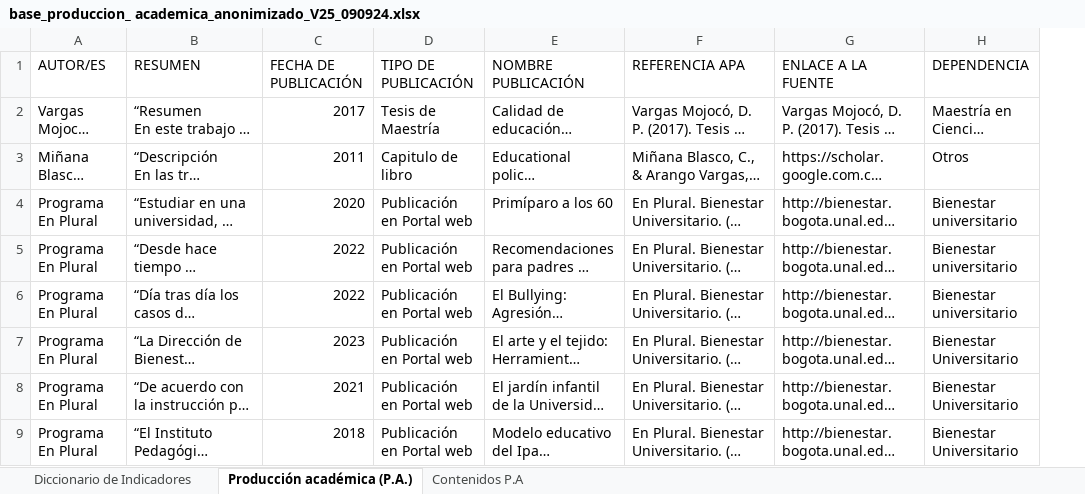
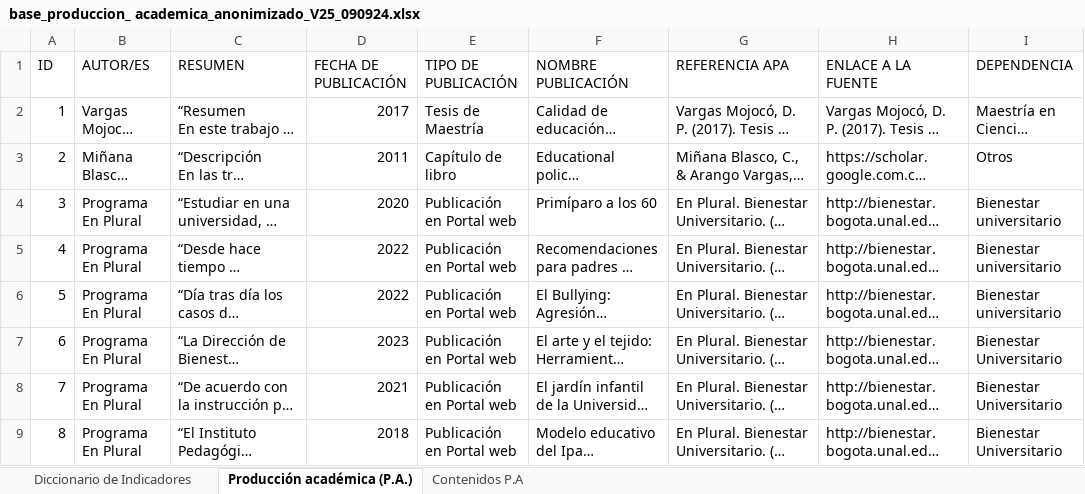
Before and after one commit to enflujo/unal-cuenco, an Excel workbook: aplicaciones/procesador/datos/base_produccion_ academica_anonimizado_V25_090924.xlsx, sheet Producción académica (P.A.), drawn as a sheet; only a part is shown; long unchanged cells end in …; values as stored, in another font and other column widths than the file's, no cell formats; charts and pictures not drawn; addresses are those after the commit; the diff names each change by its address in the sheet, - before the commit and + after, or states it on an @@ line.

```diff
--- a/aplicaciones/procesador/datos/base_produccion_ academica_anonimizado_V25_090924.xlsx (sheet Producción académica (P.A.))
+++ b/aplicaciones/procesador/datos/base_produccion_ academica_anonimizado_V25_090924.xlsx (sheet Producción académica (P.A.))
+column A (ID), rows 2-9: 1 | 2 | 3 | 4 | 5 | 6 | 7 | 8
-E3 (TIPO DE PUBLICACIÓN): Capitulo de libro
+E3 (TIPO DE PUBLICACIÓN): Capítulo de libro
```
Also changed, not shown: sheet Contenidos P.A, cell formats, charts or pictures, 6 other files.
